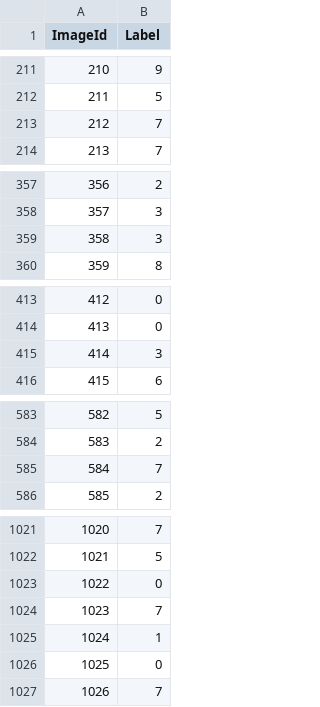
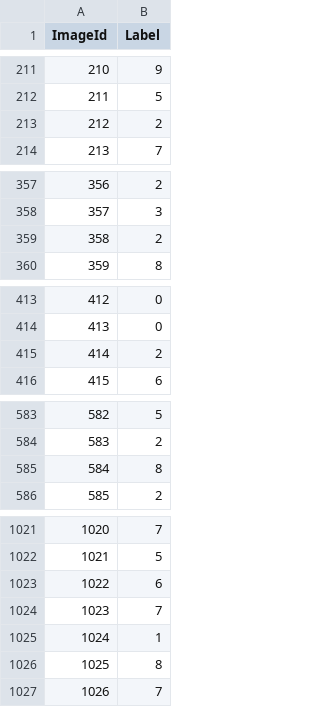
Before and after one commit to amrgaber249/Digit-Recognizer, a CSV file: cnn_out.csv, drawn as a sheet; only a part is shown, gaps mark what is left out; the diff covers the shown part only.

```diff
--- a/cnn_out.csv
+++ b/cnn_out.csv
@@ -212,3 +212,3 @@ ImageId,Label
 211,5
-212,7
+212,2
 213,7
@@ -358,3 +358,3 @@ ImageId,Label
 357,3
-358,3
+358,2
 359,8
@@ -414,3 +414,3 @@ ImageId,Label
 413,0
-414,3
+414,2
 415,6
@@ -584,3 +584,3 @@ ImageId,Label
 583,2
-584,7
+584,8
 585,2
@@ -1022,6 +1022,6 @@ ImageId,Label
 1021,5
-1022,0
+1022,6
 1023,7
 1024,1
-1025,0
+1025,8
 1026,7
```
Also changed, not shown: 42 edited cells elsewhere in this file, 2 other files.
